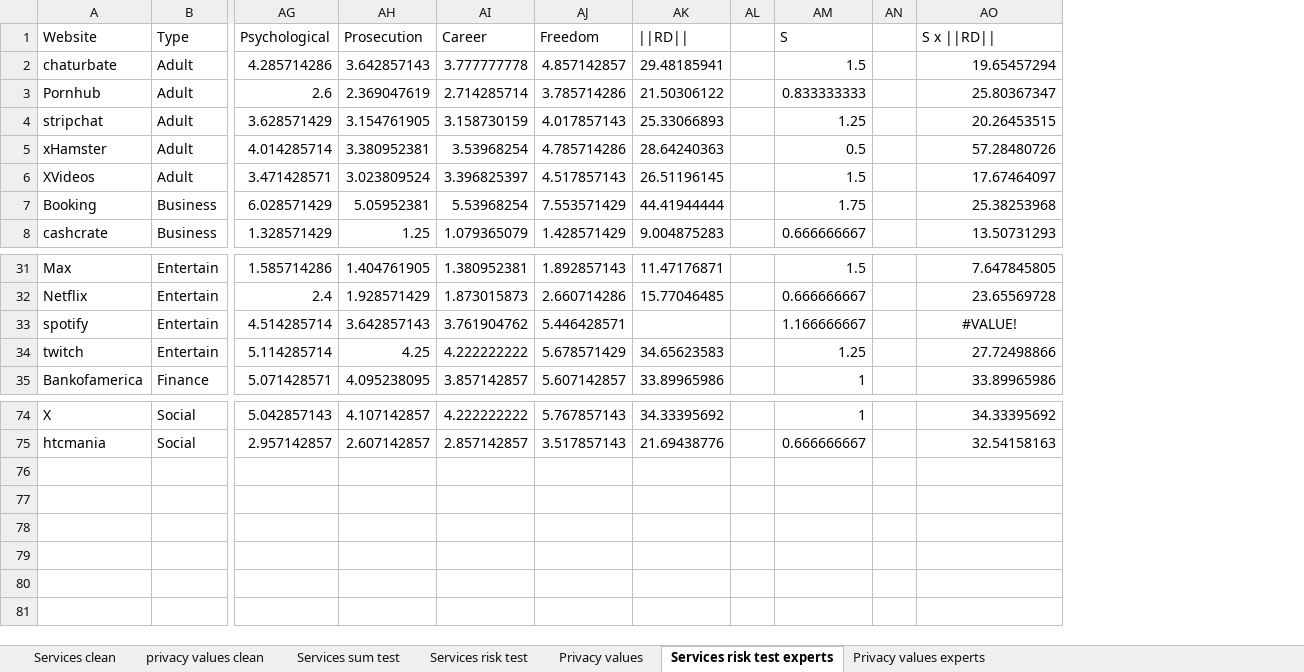
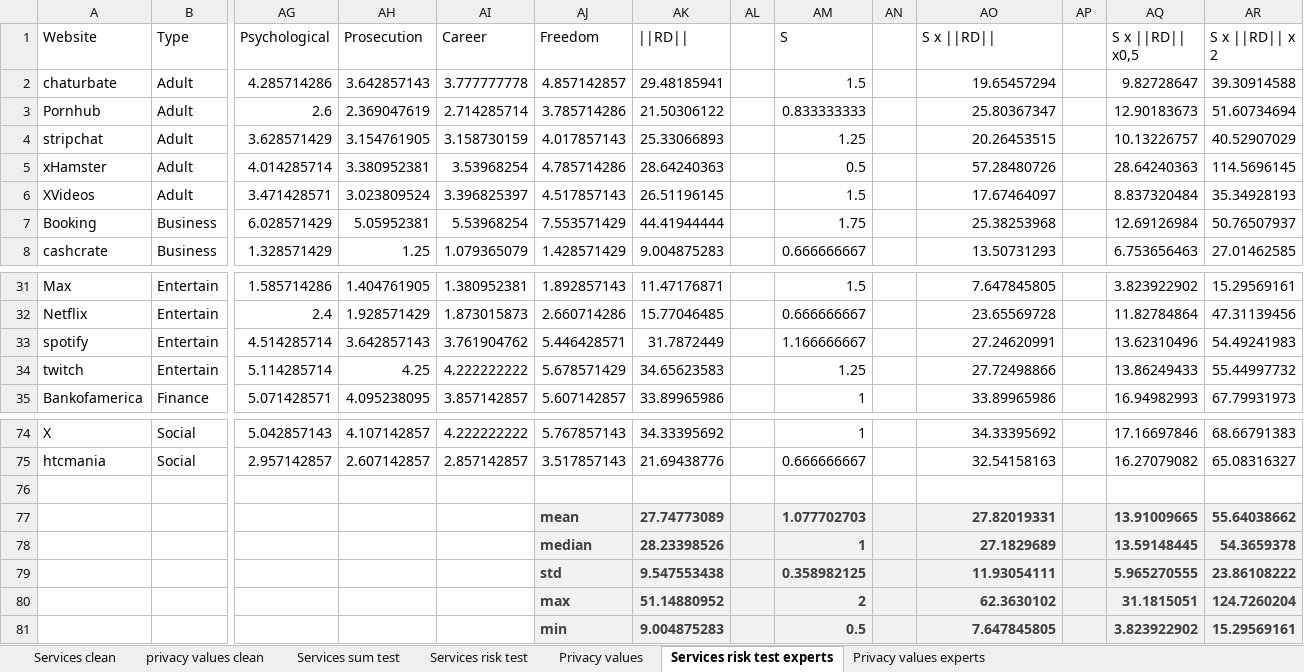
Before and after one commit to serna-r/leaks-services-analisis, an Excel workbook: services/risk_dimensions.xlsx, sheet Services risk test experts, drawn as a sheet; only a part is shown, gaps mark what is left out; values as stored, in another font and other column widths than the file's, no borders; conditional formats and table styles not drawn; rows hold the shown columns only; the diff names each change by its address in the sheet, - before the commit and + after, or states it on an @@ line.

Commit message:
actualización excel

```diff
--- a/services/risk_dimensions.xlsx (sheet Services risk test experts)
+++ b/services/risk_dimensions.xlsx (sheet Services risk test experts)
+column AP, empty
+column AQ (S x ||RD|| x0,5), rows 2-8: 9.82728647 | 12.90183673 | 10.13226757 | 28.64240363 | 8.837320484 | 12.69126984 | 6.753656463; rows 31-35: 3.823922902 | 11.82784864 | 13.62310496 | 13.86249433 | 16.94982993; rows 74-75: 17.16697846 | 16.27079082
+column AR (S x ||RD|| x 2), rows 2-8: 39.30914588 | 51.60734694 | 40.52907029 | 114.5696145 | 35.34928193 | 50.76507937 | 27.01462585; rows 31-35: 15.29569161 | 47.31139456 | 54.49241983 | 55.44997732 | 67.79931973; rows 74-75: 68.66791383 | 65.08316327
-AK33 (||RD||): (empty)
+AK33 (||RD||): 31.7872449
-AO33 (S x ||RD||): #VALUE!
+AO33 (S x ||RD||): 27.24620991
-AO33 alignment: center
+AO33 alignment: right
+row 76: (empty)
+row 77:  |  |  |  |  | mean | 27.74773089 |  | 1.077702703 |  | 27.82019331 |  | 13.91009665 | 55.64038662
+row 78:  |  |  |  |  | median | 28.23398526 |  | 1 |  | 27.1829689 |  | 13.59148445 | 54.3659378
+row 79:  |  |  |  |  | std | 9.547553438 |  | 0.358982125 |  | 11.93054111 |  | 5.965270555 | 23.86108222
+row 80:  |  |  |  |  | max | 51.14880952 |  | 2 |  | 62.3630102 |  | 31.1815051 | 124.7260204
+row 81:  |  |  |  |  | min | 9.004875283 |  | 0.5 |  | 7.647845805 |  | 3.823922902 | 15.29569161
```
Also changed, not shown: charts or pictures.
